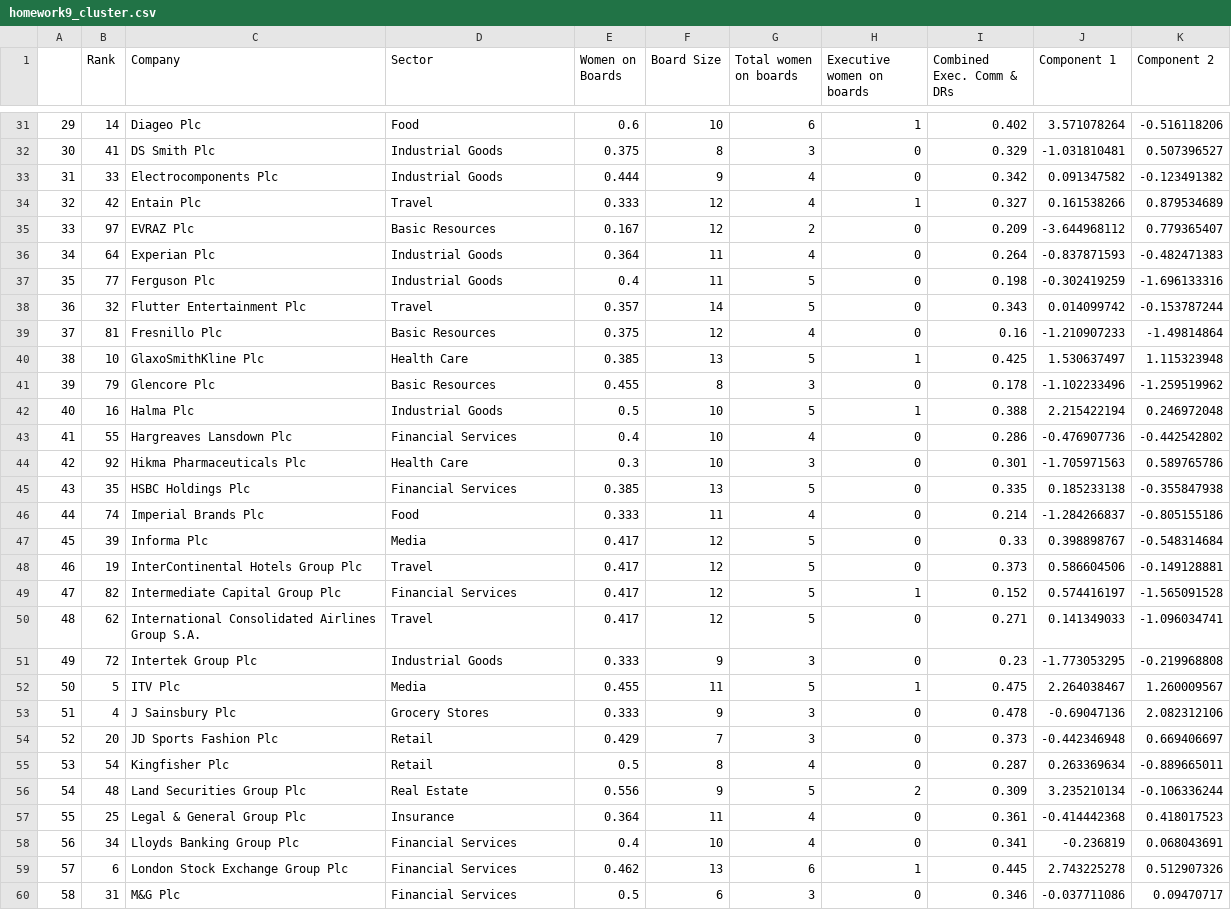
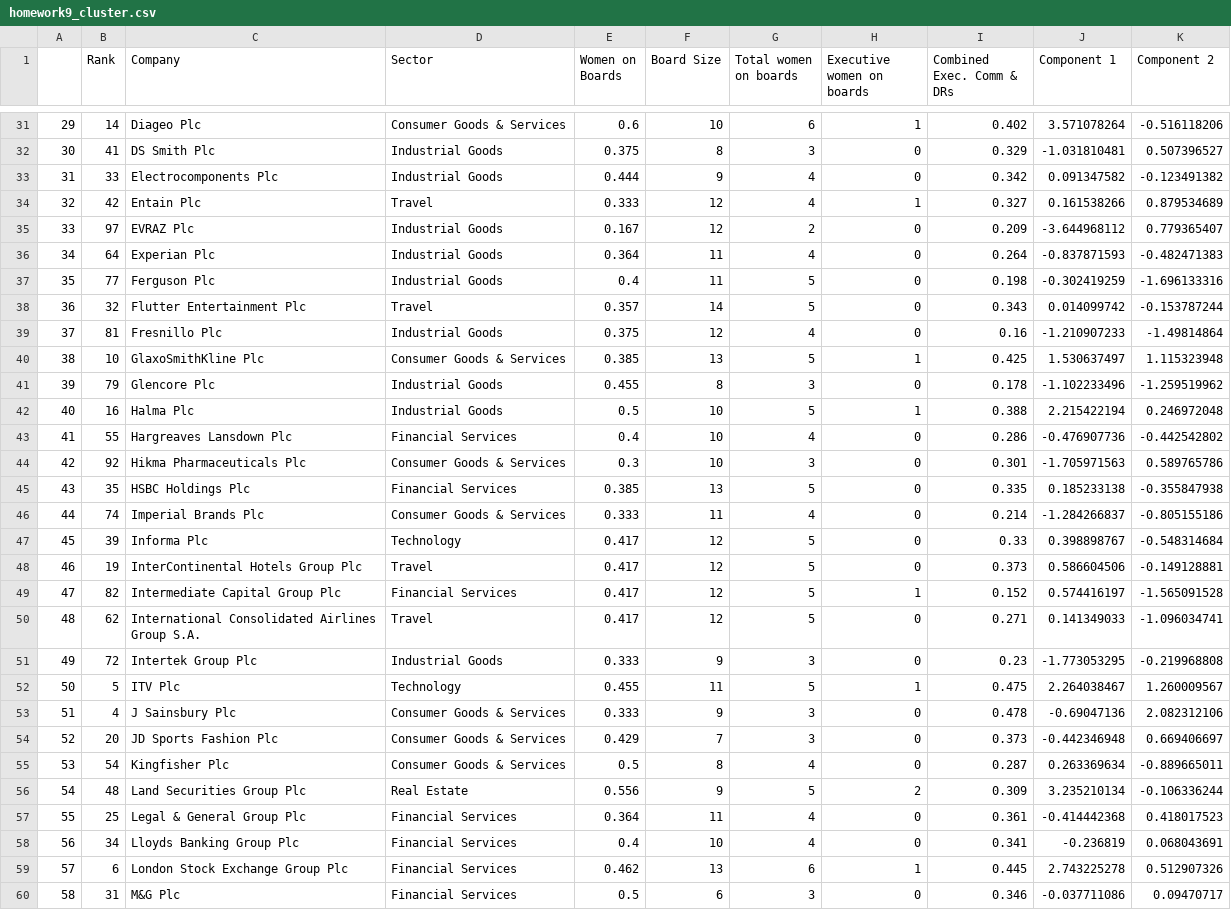
Before and after one commit to mayawesthorp/mayawesthorp.github.io, a CSV file: homework9_cluster.csv, drawn as a sheet; only a part is shown, gaps mark what is left out; the diff covers the shown part only.

```diff
--- a/homework9_cluster.csv
+++ b/homework9_cluster.csv
@@ -31,2 +31,2 @@
-29,14,Diageo Plc,Food,0.6,10,6,1,0.402,3.571078264,-0.516118206
+29,14,Diageo Plc,Consumer Goods & Services,0.6,10,6,1,0.402,3.571078264,-0.516118206
 30,41,DS Smith Plc,Industrial Goods,0.375,8,3,0,0.329,-1.031810481,0.507396527
@@ -34,3 +34,3 @@
 32,42,Entain Plc,Travel,0.333,12,4,1,0.327,0.161538266,0.879534689
-33,97,EVRAZ Plc,Basic Resources,0.167,12,2,0,0.209,-3.644968112,0.779365407
+33,97,EVRAZ Plc,Industrial Goods,0.167,12,2,0,0.209,-3.644968112,0.779365407
 34,64,Experian Plc,Industrial Goods,0.364,11,4,0,0.264,-0.837871593,-0.482471383
@@ -38,11 +38,11 @@
 36,32,Flutter Entertainment Plc,Travel,0.357,14,5,0,0.343,0.014099742,-0.153787244
-37,81,Fresnillo Plc,Basic Resources,0.375,12,4,0,0.16,-1.210907233,-1.49814864
-38,10,GlaxoSmithKline Plc,Health Care,0.385,13,5,1,0.425,1.530637497,1.115323948
-39,79,Glencore Plc,Basic Resources,0.455,8,3,0,0.178,-1.102233496,-1.259519962
+37,81,Fresnillo Plc,Industrial Goods,0.375,12,4,0,0.16,-1.210907233,-1.49814864
+38,10,GlaxoSmithKline Plc,Consumer Goods & Services,0.385,13,5,1,0.425,1.530637497,1.115323948
+39,79,Glencore Plc,Industrial Goods,0.455,8,3,0,0.178,-1.102233496,-1.259519962
 40,16,Halma Plc,Industrial Goods,0.5,10,5,1,0.388,2.215422194,0.246972048
 41,55,Hargreaves Lansdown Plc,Financial Services,0.4,10,4,0,0.286,-0.476907736,-0.442542802
-42,92,Hikma Pharmaceuticals Plc,Health Care,0.3,10,3,0,0.301,-1.705971563,0.589765786
+42,92,Hikma Pharmaceuticals Plc,Consumer Goods & Services,0.3,10,3,0,0.301,-1.705971563,0.589765786
 43,35,HSBC Holdings Plc,Financial Services,0.385,13,5,0,0.335,0.185233138,-0.355847938
-44,74,Imperial Brands Plc,Food,0.333,11,4,0,0.214,-1.284266837,-0.805155186
-45,39,Informa Plc,Media,0.417,12,5,0,0.33,0.398898767,-0.548314684
+44,74,Imperial Brands Plc,Consumer Goods & Services,0.333,11,4,0,0.214,-1.284266837,-0.805155186
+45,39,Informa Plc,Technology,0.417,12,5,0,0.33,0.398898767,-0.548314684
 46,19,InterContinental Hotels Group Plc,Travel,0.417,12,5,0,0.373,0.586604506,-0.149128881
@@ -51,8 +51,8 @@
 49,72,Intertek Group Plc,Industrial Goods,0.333,9,3,0,0.23,-1.773053295,-0.219968808
-50,5,ITV Plc,Media,0.455,11,5,1,0.475,2.264038467,1.260009567
-51,4,J Sainsbury Plc,Grocery Stores,0.333,9,3,0,0.478,-0.69047136,2.082312106
-52,20,JD Sports Fashion Plc,Retail,0.429,7,3,0,0.373,-0.442346948,0.669406697
-53,54,Kingfisher Plc,Retail,0.5,8,4,0,0.287,0.263369634,-0.889665011
+50,5,ITV Plc,Technology,0.455,11,5,1,0.475,2.264038467,1.260009567
+51,4,J Sainsbury Plc,Consumer Goods & Services,0.333,9,3,0,0.478,-0.69047136,2.082312106
+52,20,JD Sports Fashion Plc,Consumer Goods & Services,0.429,7,3,0,0.373,-0.442346948,0.669406697
+53,54,Kingfisher Plc,Consumer Goods & Services,0.5,8,4,0,0.287,0.263369634,-0.889665011
 54,48,Land Securities Group Plc,Real Estate,0.556,9,5,2,0.309,3.235210134,-0.106336244
-55,25,Legal & General Group Plc,Insurance,0.364,11,4,0,0.361,-0.414442368,0.418017523
+55,25,Legal & General Group Plc,Financial Services,0.364,11,4,0,0.361,-0.414442368,0.418017523
 56,34,Lloyds Banking Group Plc,Financial Services,0.4,10,4,0,0.341,-0.236819,0.068043691
```
Also changed, not shown: 35 edited cells elsewhere in this file.
